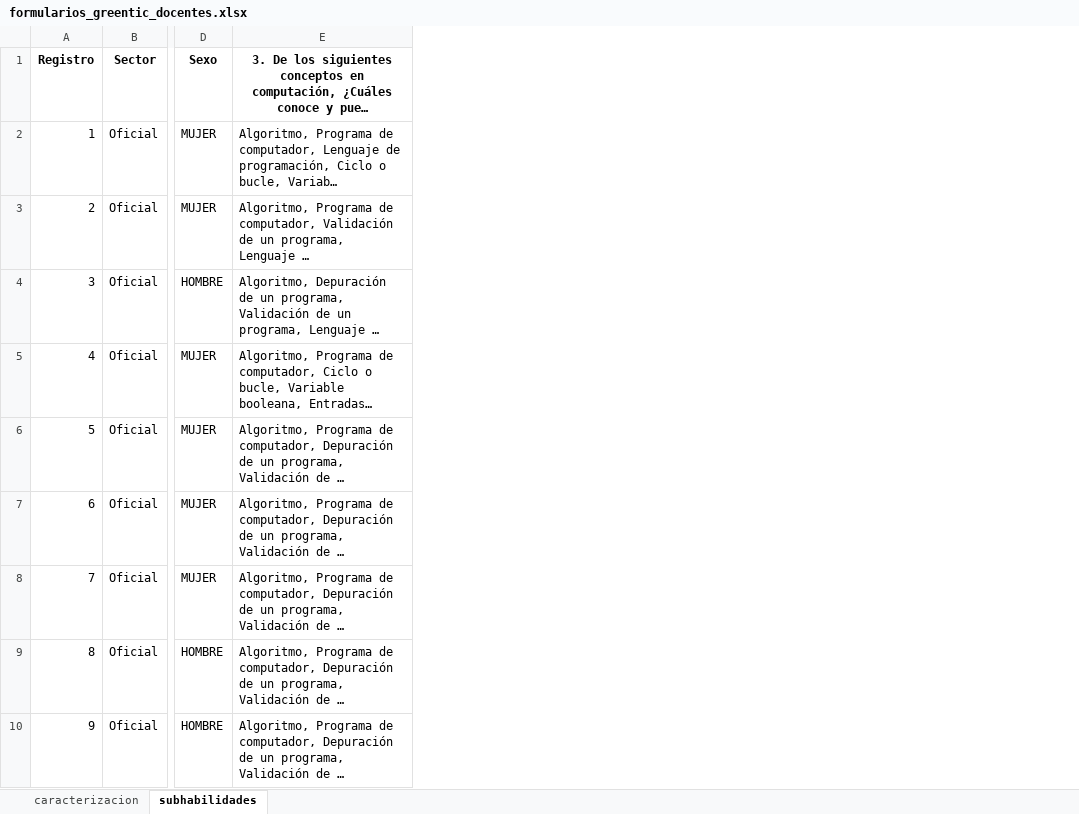
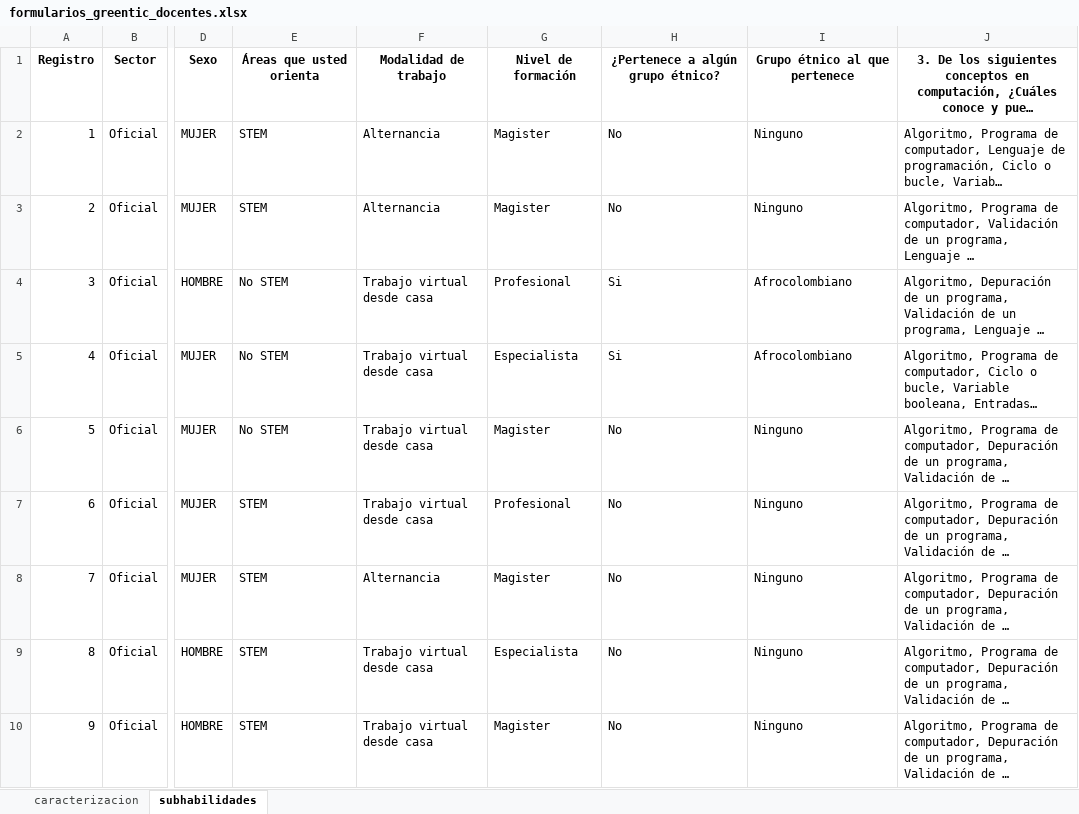
Before and after one commit to Grupo-Informatica-Educativa/CFK, an Excel workbook: data/limpios/formularios_greentic_docentes.xlsx, sheet subhabilidades, drawn as a sheet; only a part is shown, gaps mark what is left out; long unchanged cells end in …; values as stored, in another font and other column widths than the file's, no borders; the diff names each change by its address in the sheet, - before the commit and + after, or states it on an @@ line.

Commit message:
Cambios en la columna llamada Área que usted orienta y otros cambios

```diff
--- a/data/limpios/formularios_greentic_docentes.xlsx (sheet subhabilidades)
+++ b/data/limpios/formularios_greentic_docentes.xlsx (sheet subhabilidades)
+column E, rows 1-10: Áreas que usted orienta | STEM | STEM | No STEM | No STEM | No STEM | STEM | STEM | STEM | STEM
+column F, rows 1-10: Modalidad de trabajo | Alternancia | Alternancia | Trabajo virtual desde casa | Trabajo virtual desde casa | Trabajo virtual desde casa | Trabajo virtual desde casa | Alternancia | Trabajo virtual desde casa | Trabajo virtual desde casa
+column G, rows 1-10: Nivel de formación | Magister | Magister | Profesional | Especialista | Magister | Profesional | Magister | Especialista | Magister
+column H, rows 1-10: ¿Pertenece a algún grupo étnico? | No | No | Si | Si | No | No | No | No | No
+column I, rows 1-10: Grupo étnico al que pertenece | Ninguno | Ninguno | Afrocolombiano | Afrocolombiano | Ninguno | Ninguno | Ninguno | Ninguno | Ninguno
```
Also changed, not shown: sheet caracterizacion, 1 other file.
